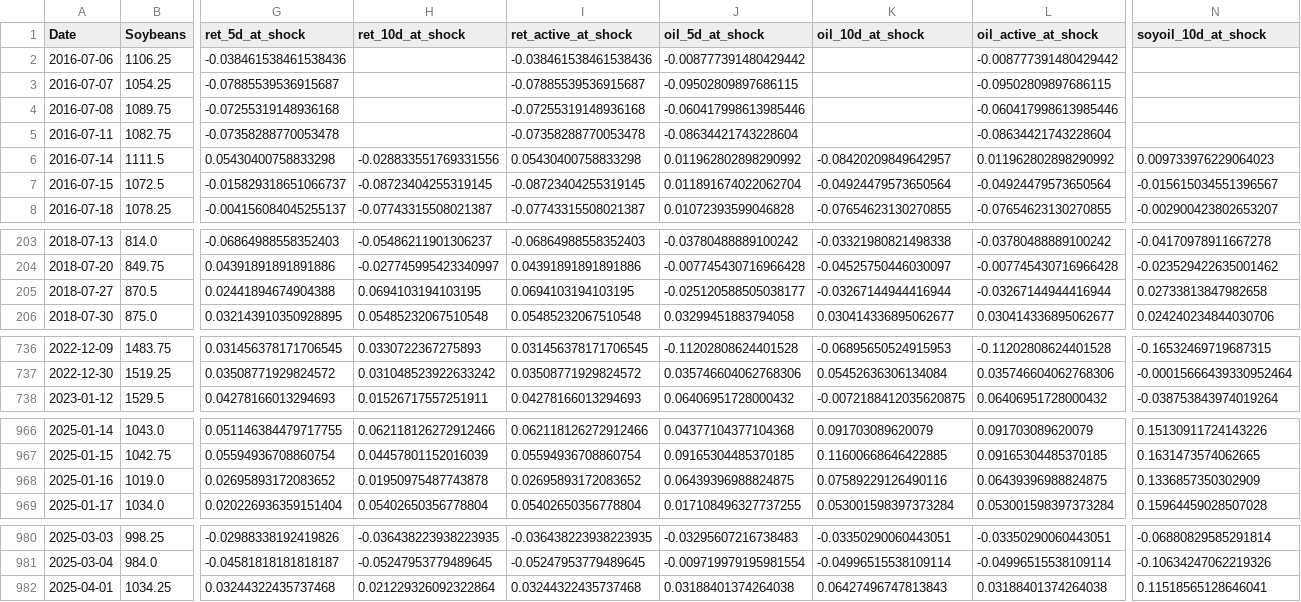
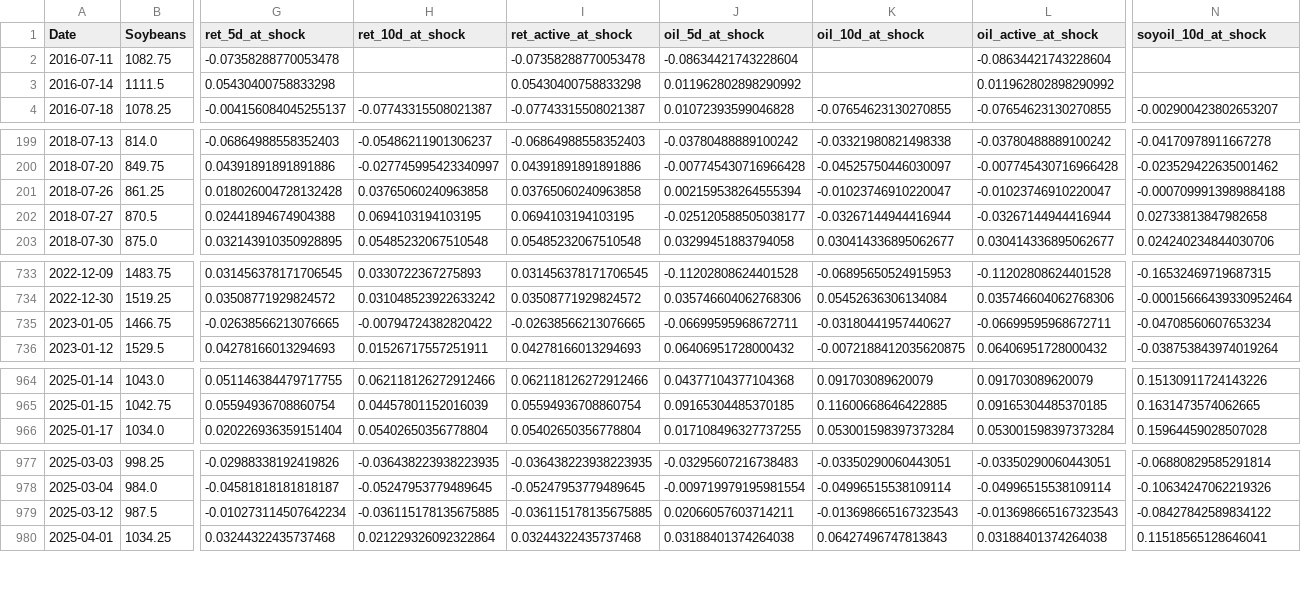
Before and after one commit to Nicotina712/agrocast, a CSV file: artifacts/shock_catalog.csv, drawn as a sheet; only a part is shown, gaps mark what is left out; removed rows and columns are numbered as before the commit, all else as after; rows hold the shown columns only; the diff covers the shown part only; the diff names each change by its address in the sheet, - before the commit and + after, or states it on an @@ line.

```diff
--- a/artifacts/shock_catalog.csv
+++ b/artifacts/shock_catalog.csv
-row 2: 2016-07-06 | 1106.25 | -0.038461538461538436 |  | -0.038461538461538436 | -0.008777391480429442 |  | -0.008777391480429442
-row 3: 2016-07-07 | 1054.25 | -0.07885539536915687 |  | -0.07885539536915687 | -0.09502809897686115 |  | -0.09502809897686115
-row 4: 2016-07-08 | 1089.75 | -0.07255319148936168 |  | -0.07255319148936168 | -0.060417998613985446 |  | -0.060417998613985446
-H3 (ret_10d_at_shock): -0.028833551769331556
+H3 (ret_10d_at_shock): (empty)
-K3 (oil_10d_at_shock): -0.08420209849642957
+K3 (oil_10d_at_shock): (empty)
-N3 (soyoil_10d_at_shock): 0.009733976229064023
+N3 (soyoil_10d_at_shock): (empty)
-row 7: 2016-07-15 | 1072.5 | -0.015829318651066737 | -0.08723404255319145 | -0.08723404255319145 | 0.011891674022062704 | -0.04924479573650564 | -0.04924479573650564 | -0.015615034551396567
+row 201: 2018-07-26 | 861.25 | 0.018026004728132428 | 0.03765060240963858 | 0.03765060240963858 | 0.002159538264555394 | -0.01023746910220047 | -0.01023746910220047 | -0.0007099913989884188
+row 735: 2023-01-05 | 1466.75 | -0.02638566213076665 | -0.00794724382820422 | -0.02638566213076665 | -0.06699595968672711 | -0.03180441957440627 | -0.06699595968672711 | -0.04708560607653234
-row 968: 2025-01-16 | 1019.0 | 0.02695893172083652 | 0.01950975487743878 | 0.02695893172083652 | 0.06439396988824875 | 0.07589229126490116 | 0.06439396988824875 | 0.1336857350302909
+row 979: 2025-03-12 | 987.5 | -0.010273114507642234 | -0.036115178135675885 | -0.036115178135675885 | 0.02066057603714211 | -0.013698665167323543 | -0.013698665167323543 | -0.08427842589834122
```
Also changed, not shown: 3 edited cells elsewhere in this file, artifacts/event_memory.csv, artifacts/signals.csv, 53 other files.
